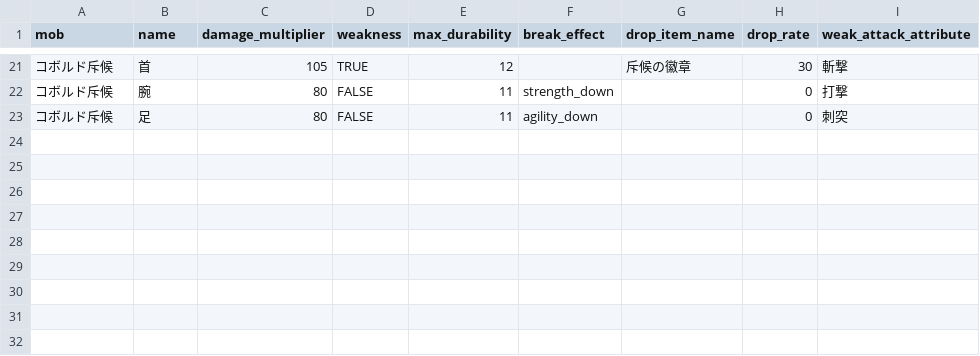
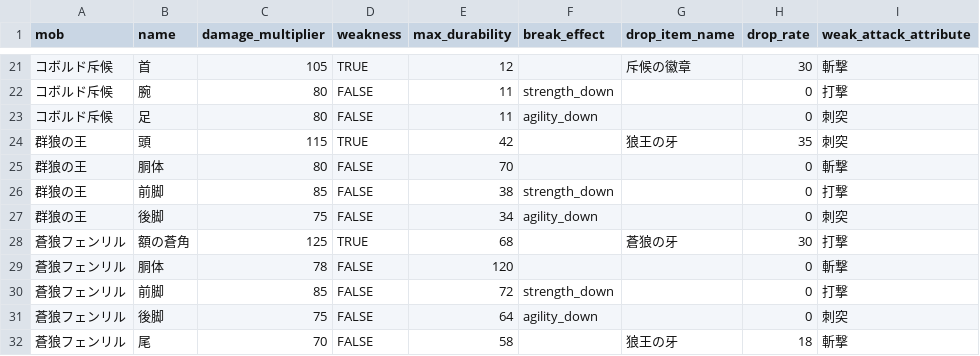
Before and after one commit to gudetama097723/SAW, a CSV file: db/seeds/mob_parts.csv, drawn as a sheet; only a part is shown, gaps mark what is left out.

```diff
--- a/db/seeds/mob_parts.csv
+++ b/db/seeds/mob_parts.csv
@@ -23 +23,10 @@
 コボルド斥候,足,80,FALSE,11,agility_down,,0,刺突
+群狼の王,頭,115,TRUE,42,,狼王の牙,35,刺突
+群狼の王,胴体,80,FALSE,70,,,0,斬撃
+群狼の王,前脚,85,FALSE,38,strength_down,,0,打撃
+群狼の王,後脚,75,FALSE,34,agility_down,,0,刺突
+蒼狼フェンリル,額の蒼角,125,TRUE,68,,蒼狼の牙,30,打撃
+蒼狼フェンリル,胴体,78,FALSE,120,,,0,斬撃
+蒼狼フェンリル,前脚,85,FALSE,72,strength_down,,0,打撃
+蒼狼フェンリル,後脚,75,FALSE,64,agility_down,,0,刺突
+蒼狼フェンリル,尾,70,FALSE,58,,狼王の牙,18,斬撃
```
Also changed, not shown: db/seeds/blacksmith_weapons.csv, 9 other files.
